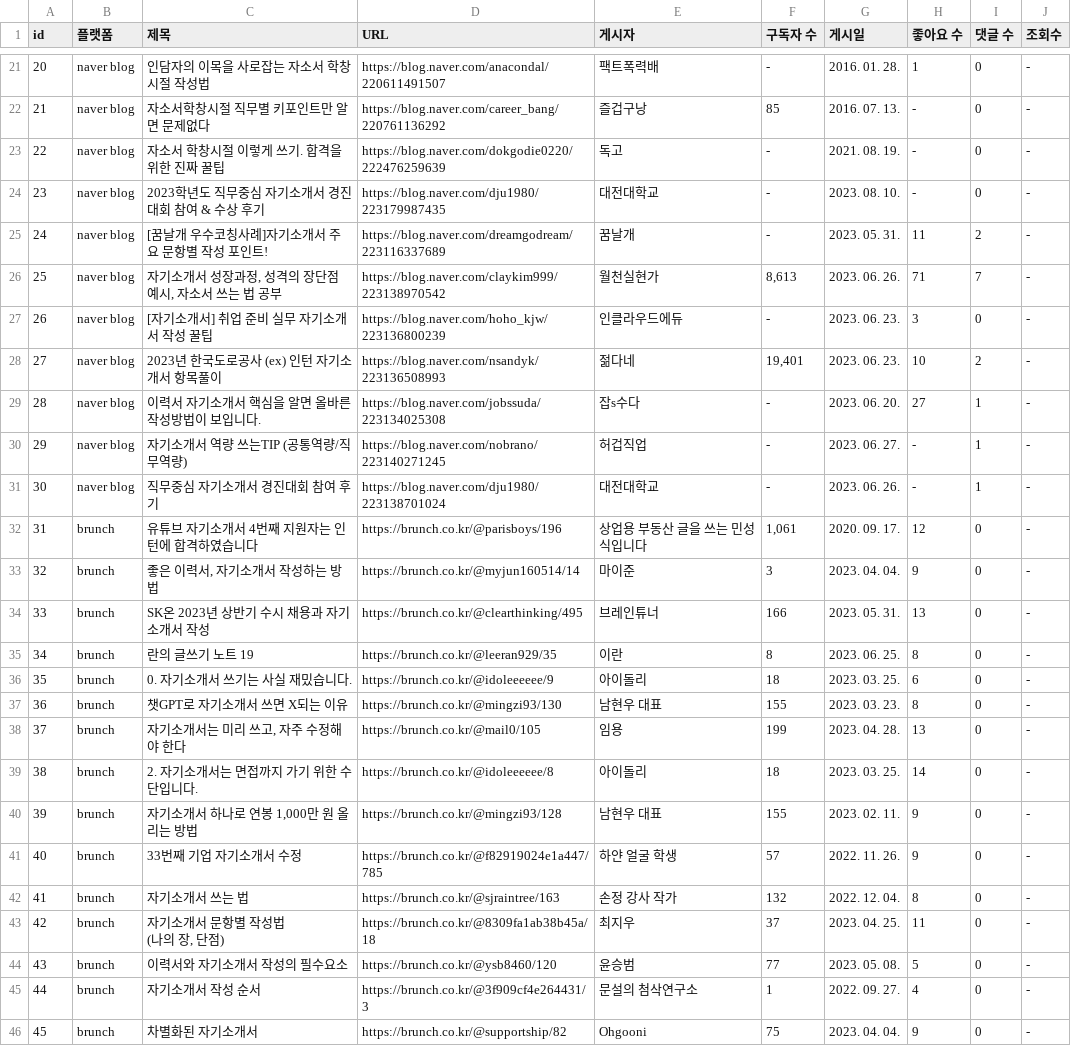
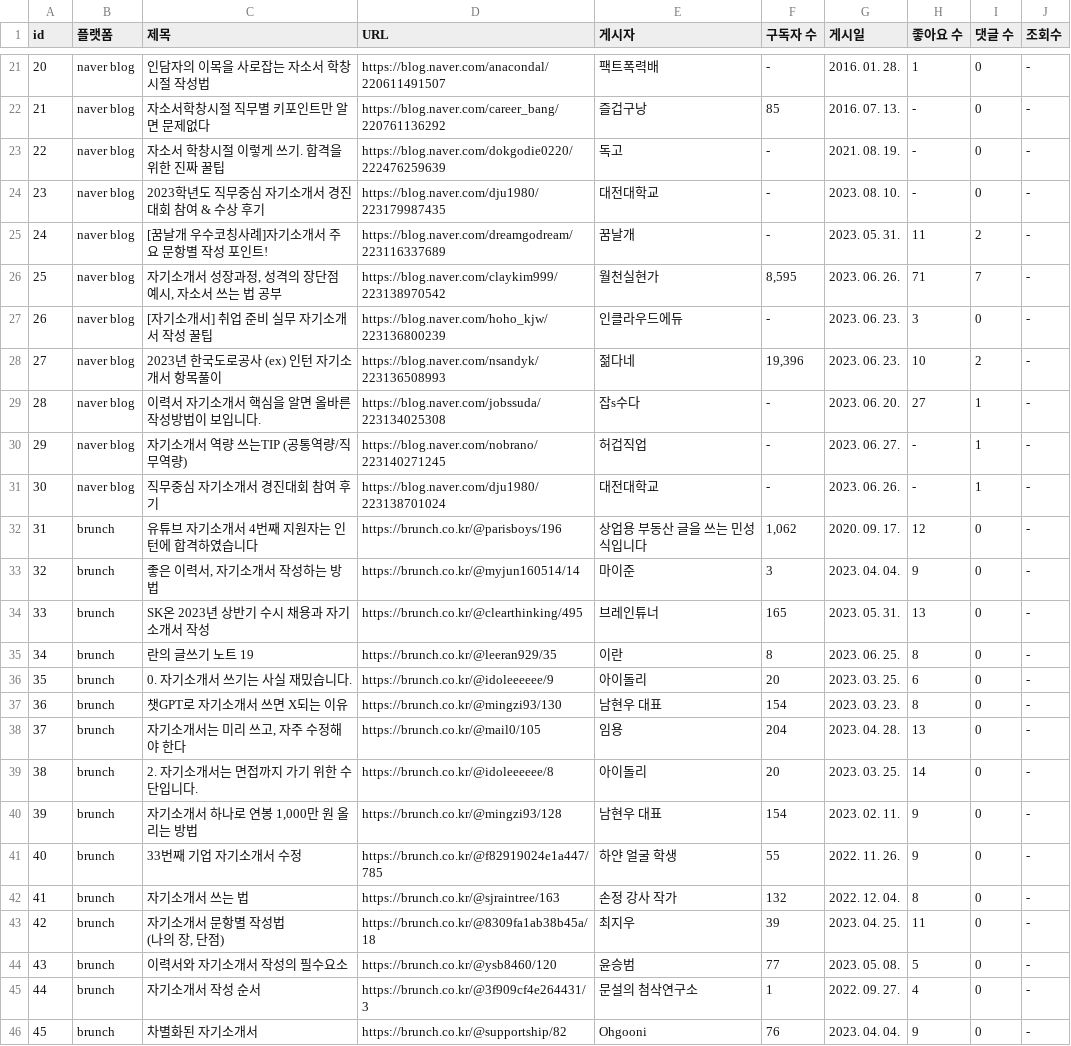
Before and after one commit to dev-jjjjjeong-bin/Crawling_MyDatalab, a CSV file: Output-data/merged_data/merged_data_v.5.0.csv, drawn as a sheet; only a part is shown, gaps mark what is left out; the diff covers the shown part only.

```diff
--- a/Output-data/merged_data/merged_data_v.5.0.csv
+++ b/Output-data/merged_data/merged_data_v.5.0.csv
@@ -25,5 +25,5 @@
 24,naver blog,[꿈날개 우수코칭사례]자기소개서 주요 문항별 작성 포인트!,https://blog.naver.com/dreamgodream/223116337689,꿈날개,-,2023. 05. 31.,11,2,-
-25,naver blog,"자기소개서 성장과정, 성격의 장단점 예시, 자소서 쓰는 법 공부",https://blog.naver.com/claykim999/223138970542,월천실현가,"8,613",2023. 06. 26.,71,7,-
+25,naver blog,"자기소개서 성장과정, 성격의 장단점 예시, 자소서 쓰는 법 공부",https://blog.naver.com/claykim999/223138970542,월천실현가,"8,595",2023. 06. 26.,71,7,-
 26,naver blog,[자기소개서] 취업 준비 실무 자기소개서 작성 꿀팁,https://blog.naver.com/hoho_kjw/223136800239,인클라우드에듀,-,2023. 06. 23.,3,0,-
-27,naver blog,2023년 한국도로공사 (ex) 인턴 자기소개서 항목풀이,https://blog.naver.com/nsandyk/223136508993,젊다네,"19,401",2023. 06. 23.,10,2,-
+27,naver blog,2023년 한국도로공사 (ex) 인턴 자기소개서 항목풀이,https://blog.naver.com/nsandyk/223136508993,젊다네,"19,396",2023. 06. 23.,10,2,-
 28,naver blog,이력서 자기소개서 핵심을 알면 올바른 작성방법이 보입니다.,https://blog.naver.com/jobssuda/223134025308,잡s수다,-,2023. 06. 20.,27,1,-
@@ -31,17 +31,17 @@
 30,naver blog,직무중심 자기소개서 경진대회 참여 후기,https://blog.naver.com/dju1980/223138701024,대전대학교,-,2023. 06. 26.,-,1,-
-31,brunch,유튜브 자기소개서 4번째 지원자는 인턴에 합격하였습니다,https://brunch.co.kr/@parisboys/196,상업용 부동산 글을 쓰는 민성식입니다,"1,061",2020. 09. 17.,12,0,-
+31,brunch,유튜브 자기소개서 4번째 지원자는 인턴에 합격하였습니다,https://brunch.co.kr/@parisboys/196,상업용 부동산 글을 쓰는 민성식입니다,"1,062",2020. 09. 17.,12,0,-
 32,brunch,"좋은 이력서, 자기소개서 작성하는 방법",https://brunch.co.kr/@myjun160514/14,마이준,3,2023. 04. 04.,9,0,-
-33,brunch,SK온 2023년 상반기 수시 채용과 자기소개서 작성,https://brunch.co.kr/@clearthinking/495,브레인튜너,166,2023. 05. 31.,13,0,-
+33,brunch,SK온 2023년 상반기 수시 채용과 자기소개서 작성,https://brunch.co.kr/@clearthinking/495,브레인튜너,165,2023. 05. 31.,13,0,-
 34,brunch,란의 글쓰기 노트 19,https://brunch.co.kr/@leeran929/35,이란,8,2023. 06. 25.,8,0,-
-35,brunch,0. 자기소개서 쓰기는 사실 재밌습니다.,https://brunch.co.kr/@idoleeeeee/9,아이돌리,18,2023. 03. 25.,6,0,-
-36,brunch,챗GPT로 자기소개서 쓰면 X되는 이유,https://brunch.co.kr/@mingzi93/130,남현우 대표,155,2023. 03. 23.,8,0,-
-37,brunch,"자기소개서는 미리 쓰고, 자주 수정해야 한다",https://brunch.co.kr/@mail0/105,임용,199,2023. 04. 28.,13,0,-
-38,brunch,2. 자기소개서는 면접까지 가기 위한 수단입니다.,https://brunch.co.kr/@idoleeeeee/8,아이돌리,18,2023. 03. 25.,14,0,-
-39,brunch,"자기소개서 하나로 연봉 1,000만 원 올리는 방법",https://brunch.co.kr/@mingzi93/128,남현우 대표,155,2023. 02. 11.,9,0,-
-40,brunch,33번째 기업 자기소개서 수정,https://brunch.co.kr/@f82919024e1a447/785,하얀 얼굴 학생,57,2022. 11. 26.,9,0,-
+35,brunch,0. 자기소개서 쓰기는 사실 재밌습니다.,https://brunch.co.kr/@idoleeeeee/9,아이돌리,20,2023. 03. 25.,6,0,-
+36,brunch,챗GPT로 자기소개서 쓰면 X되는 이유,https://brunch.co.kr/@mingzi93/130,남현우 대표,154,2023. 03. 23.,8,0,-
+37,brunch,"자기소개서는 미리 쓰고, 자주 수정해야 한다",https://brunch.co.kr/@mail0/105,임용,204,2023. 04. 28.,13,0,-
+38,brunch,2. 자기소개서는 면접까지 가기 위한 수단입니다.,https://brunch.co.kr/@idoleeeeee/8,아이돌리,20,2023. 03. 25.,14,0,-
+39,brunch,"자기소개서 하나로 연봉 1,000만 원 올리는 방법",https://brunch.co.kr/@mingzi93/128,남현우 대표,154,2023. 02. 11.,9,0,-
+40,brunch,33번째 기업 자기소개서 수정,https://brunch.co.kr/@f82919024e1a447/785,하얀 얼굴 학생,55,2022. 11. 26.,9,0,-
 41,brunch,자기소개서 쓰는 법,https://brunch.co.kr/@sjraintree/163,손정 강사 작가,132,2022. 12. 04.,8,0,-
-42,brunch,"자기소개서 문항별 작성법
-(나의 장, 단점)",https://brunch.co.kr/@8309fa1ab38b45a/18,최지우,37,2023. 04. 25.,11,0,-
+42,brunch,"자기소개서 문항별 작성법
+(나의 장, 단점)",https://brunch.co.kr/@8309fa1ab38b45a/18,최지우,39,2023. 04. 25.,11,0,-
 43,brunch,이력서와 자기소개서 작성의 필수요소,https://brunch.co.kr/@ysb8460/120,윤승범,77,2023. 05. 08.,5,0,-
 44,brunch,자기소개서 작성 순서,https://brunch.co.kr/@3f909cf4e264431/3,문설의 첨삭연구소,1,2022. 09. 27.,4,0,-
-45,brunch,차별화된 자기소개서,https://brunch.co.kr/@supportship/82,Ohgooni,75,2023. 04. 04.,9,0,-
+45,brunch,차별화된 자기소개서,https://brunch.co.kr/@supportship/82,Ohgooni,76,2023. 04. 04.,9,0,-
```
Also changed, not shown: 45 edited cells elsewhere in this file.
